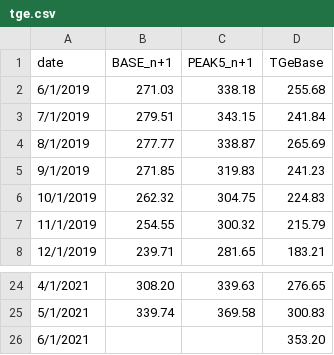
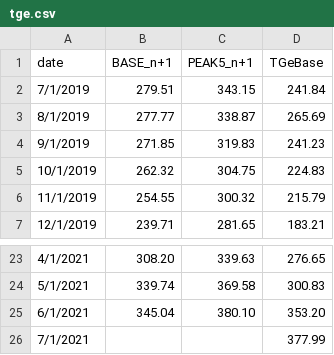
Before and after one commit to ForumEnergiiPL/miesiecznik, a CSV file: tge.csv, drawn as a sheet; only a part is shown, gaps mark what is left out.

Commit message:
Update tge.csv

```diff
--- a/tge.csv
+++ b/tge.csv
@@ -1,3 +1,2 @@
 date,BASE_n+1,PEAK5_n+1,TGeBase,,,
-6/1/2019,271.03,338.18,255.68,,,
 7/1/2019,279.51,343.15,241.84,,,
@@ -25,2 +24,3 @@ date,BASE_n+1,PEAK5_n+1,TGeBase,,,
 5/1/2021,339.74,369.58,300.83,,,
-6/1/2021,,,353.20,,,
+6/1/2021,345.04,380.10,353.20,,,
+7/1/2021,,,377.99,,,
```
